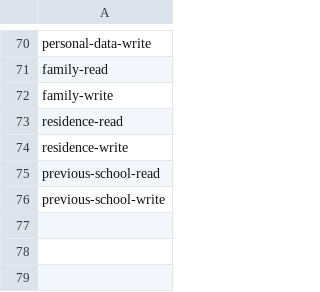
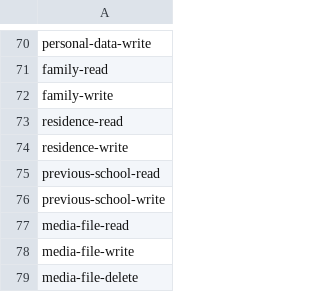
Before and after one commit to hadziqmtqn/ppdb, a CSV file: database/import/permissions.csv, drawn as a sheet; only a part is shown, gaps mark what is left out; the diff names each change by its address in the sheet, - before the commit and + after, or states it on an @@ line.

Commit message:
+ media file table

```diff
--- a/database/import/permissions.csv
+++ b/database/import/permissions.csv
+row 77: media-file-read
+row 78: media-file-write
+row 79: media-file-delete
```
Also changed, not shown: 8 other files.
